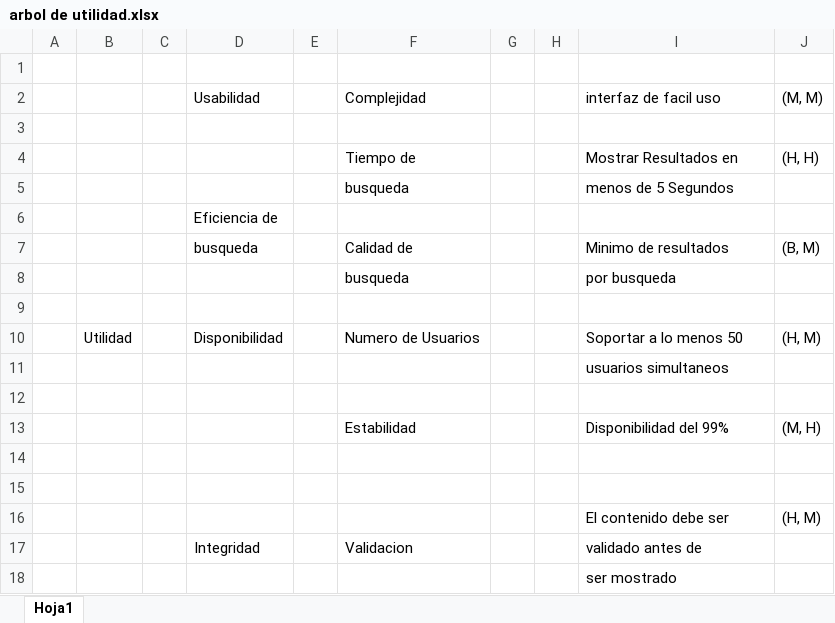
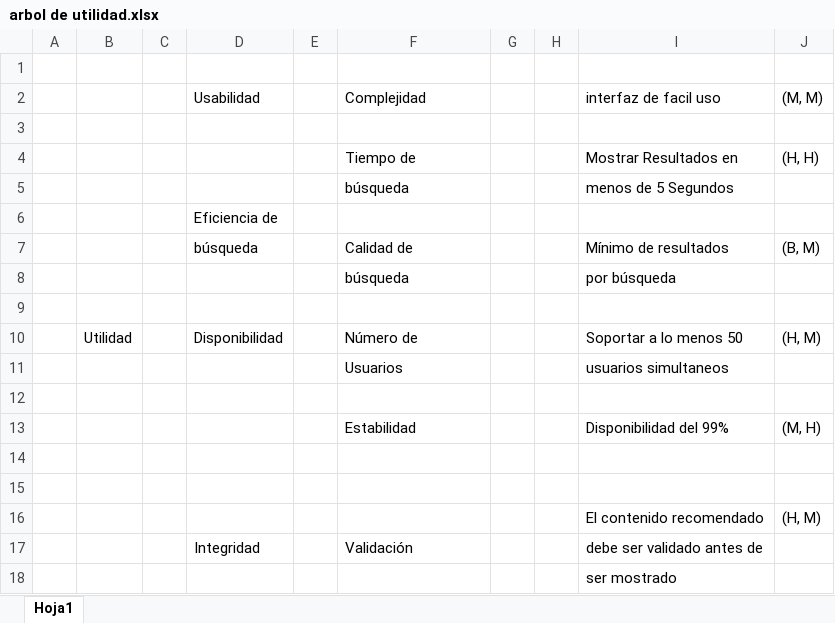
Before and after one commit to csaldias/kryptonite, an Excel workbook: Entregable 3/arbol de utilidad.xlsx, sheet Hoja1, drawn as a sheet; values as stored, in another font and other column widths than the file's, no borders; charts and pictures not drawn; the diff names each change by its address in the sheet, - before the commit and + after, or states it on an @@ line.

Commit message:
actualizacion arbol utilidad

```diff
--- a/Entregable 3/arbol de utilidad.xlsx (sheet Hoja1)
+++ b/Entregable 3/arbol de utilidad.xlsx (sheet Hoja1)
-F5 (Complejidad): busqueda
+F5 (Complejidad): búsqueda
-D7 (Usabilidad): busqueda
+D7 (Usabilidad): búsqueda
-I7 (interfaz de facil uso): Minimo de resultados
+I7 (interfaz de facil uso): Mínimo de resultados
-F8 (Complejidad): busqueda
+F8 (Complejidad): búsqueda
-I8 (interfaz de facil uso): por busqueda
+I8 (interfaz de facil uso): por búsqueda
-F10 (Complejidad): Numero de Usuarios
+F10 (Complejidad): Número de
-F11 (Complejidad): (empty)
+F11 (Complejidad): Usuarios
-I16 (interfaz de facil uso): El contenido debe ser
+I16 (interfaz de facil uso): El contenido recomendado
-F17 (Complejidad): Validacion
+F17 (Complejidad): Validación
-I17 (interfaz de facil uso): validado antes de
+I17 (interfaz de facil uso): debe ser validado antes de
```
Also changed, not shown: charts or pictures, 1 other file.
